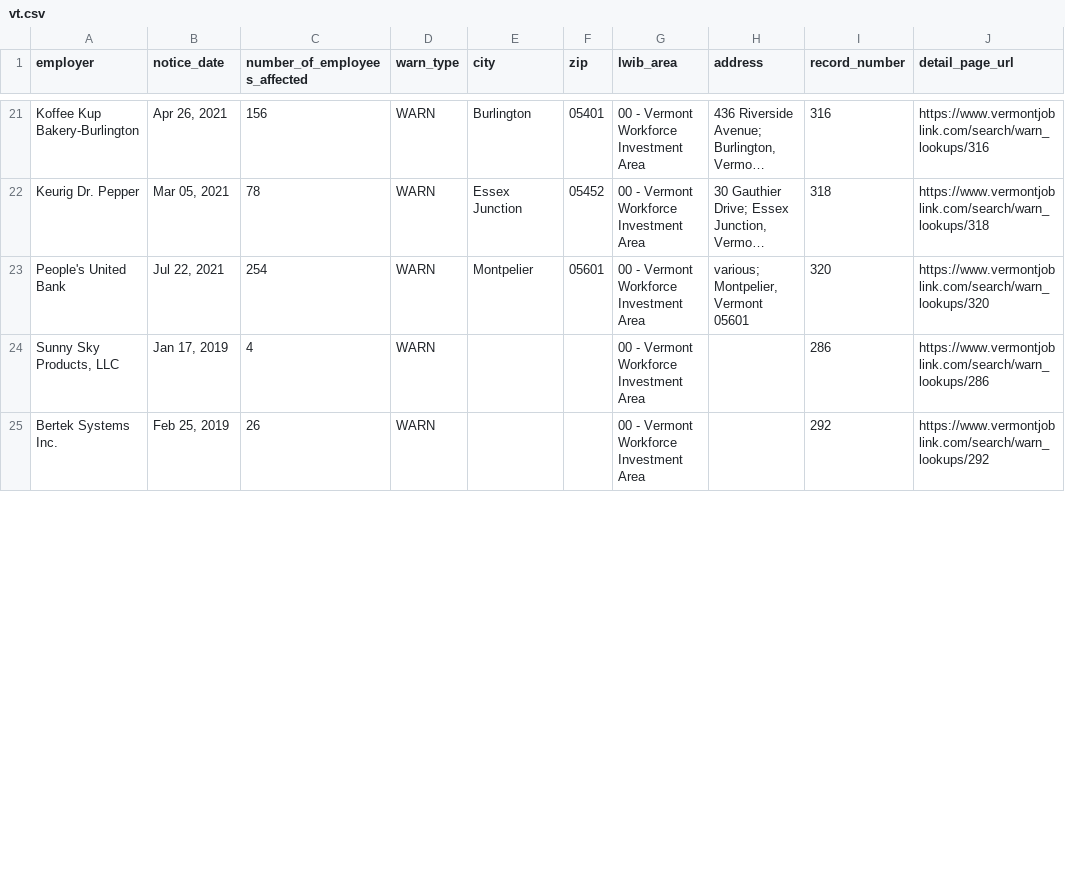
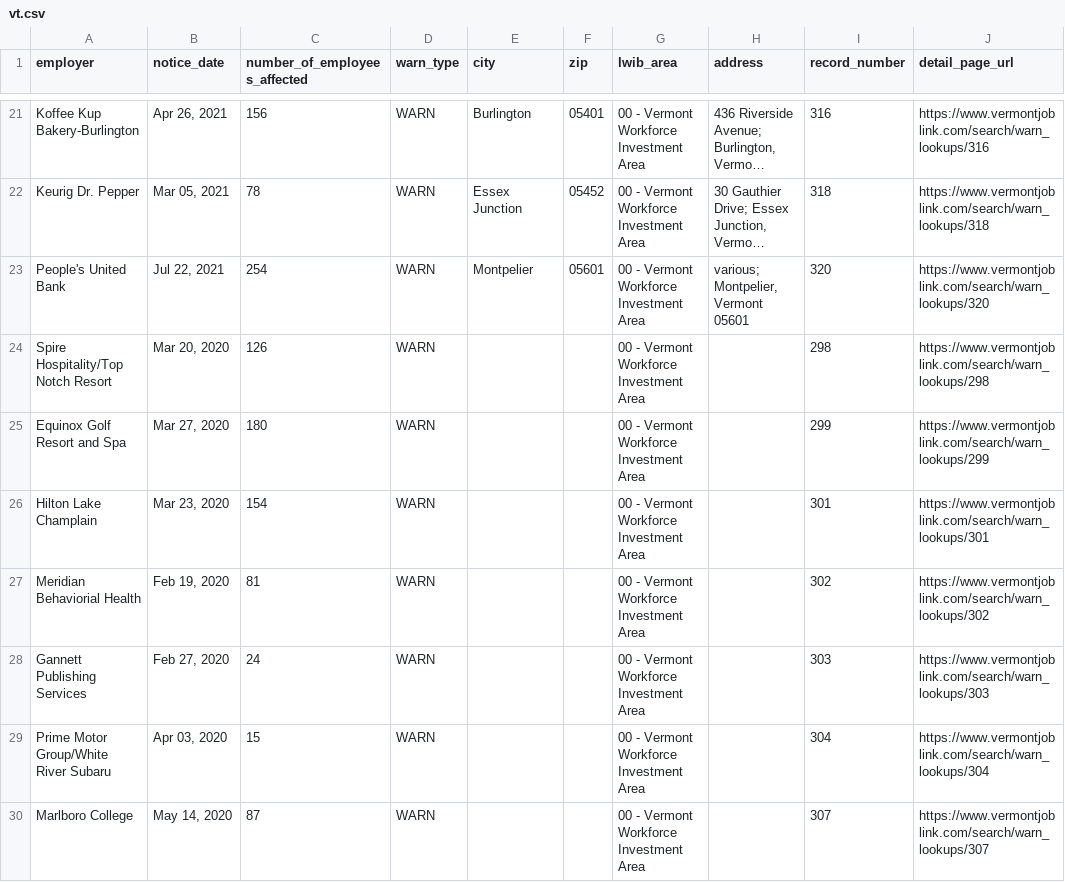
Before and after one commit to FTS-IE/github-actions-tut, a CSV file: data/vt.csv, drawn as a sheet; only a part is shown, gaps mark what is left out; the shorter side is filled out with more unchanged rows; long unchanged cells end in …; the diff covers the shown part only; the diff names each change by its address in the sheet, - before the commit and + after, or states it on an @@ line.

```diff
--- a/data/vt.csv
+++ b/data/vt.csv
+row 24: Spire Hospitality/Top Notch Resort | Mar 20, 2020 | 126 | WARN |  |  | 00 - Vermont Workforce Investment Area |  | 298 | https://www.vermontjoblink.com/search/warn_lookups/298
+row 25: Equinox Golf Resort and Spa | Mar 27, 2020 | 180 | WARN |  |  | 00 - Vermont Workforce Investment Area |  | 299 | https://www.vermontjoblink.com/search/warn_lookups/299
+row 26: Hilton Lake Champlain | Mar 23, 2020 | 154 | WARN |  |  | 00 - Vermont Workforce Investment Area |  | 301 | https://www.vermontjoblink.com/search/warn_lookups/301
+row 27: Meridian Behaviorial Health | Feb 19, 2020 | 81 | WARN |  |  | 00 - Vermont Workforce Investment Area |  | 302 | https://www.vermontjoblink.com/search/warn_lookups/302
+row 28: Gannett Publishing Services | Feb 27, 2020 | 24 | WARN |  |  | 00 - Vermont Workforce Investment Area |  | 303 | https://www.vermontjoblink.com/search/warn_lookups/303
+row 29: Prime Motor Group/White River Subaru | Apr 03, 2020 | 15 | WARN |  |  | 00 - Vermont Workforce Investment Area |  | 304 | https://www.vermontjoblink.com/search/warn_lookups/304
+row 30: Marlboro College | May 14, 2020 | 87 | WARN |  |  | 00 - Vermont Workforce Investment Area |  | 307 | https://www.vermontjoblink.com/search/warn_lookups/307
```
Also changed, not shown: 16 added rows and 15 edited cells elsewhere in this file, data/az.csv, data/me.csv, 6 other files.
